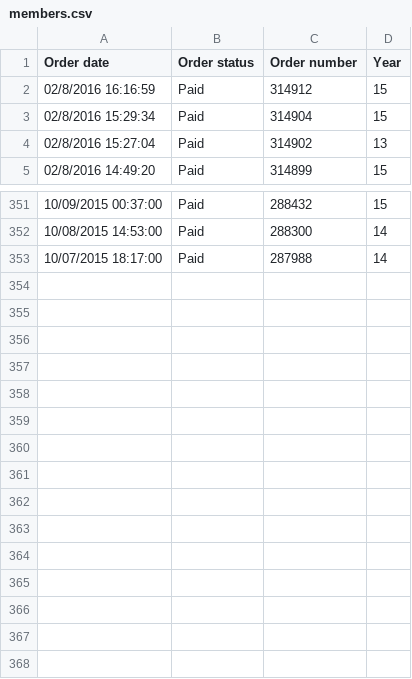
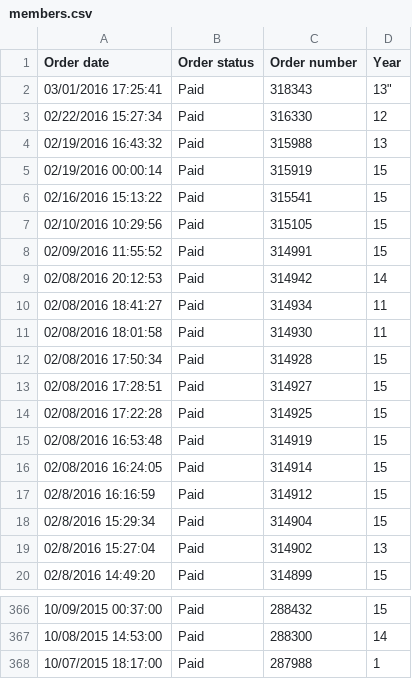
Before and after one commit to AxelGoetz/techsoc-visualization, a CSV file: data/members.csv, drawn as a sheet; only a part is shown, gaps mark what is left out.

Commit message:
More member data

```diff
--- a/data/members.csv
+++ b/data/members.csv
@@ -1,2 +1,17 @@
 Order date,Order status,Order number,Year
+03/01/2016 17:25:41,Paid,318343,13"
+02/22/2016 15:27:34,Paid,316330,12
+02/19/2016 16:43:32,Paid,315988,13
+02/19/2016 00:00:14,Paid,315919,15
+02/16/2016 15:13:22,Paid,315541,15
+02/10/2016 10:29:56,Paid,315105,15
+02/09/2016 11:55:52,Paid,314991,15
+02/08/2016 20:12:53,Paid,314942,14
+02/08/2016 18:41:27,Paid,314934,11
+02/08/2016 18:01:58,Paid,314930,11
+02/08/2016 17:50:34,Paid,314928,15
+02/08/2016 17:28:51,Paid,314927,15
+02/08/2016 17:22:28,Paid,314925,15
+02/08/2016 16:53:48,Paid,314919,15
+02/08/2016 16:24:05,Paid,314914,15
 02/8/2016 16:16:59,Paid,314912,15
@@ -352,2 +367,2 @@ Order date,Order status,Order number,Year
 10/08/2015 14:53:00,Paid,288300,14
-10/07/2015 18:17:00,Paid,287988,14
+10/07/2015 18:17:00,Paid,287988,1
```
